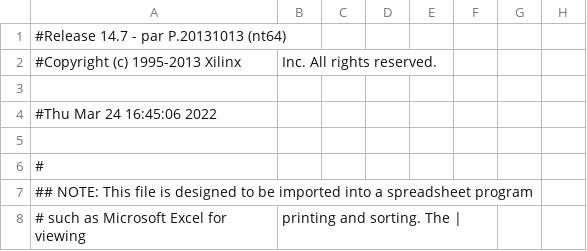
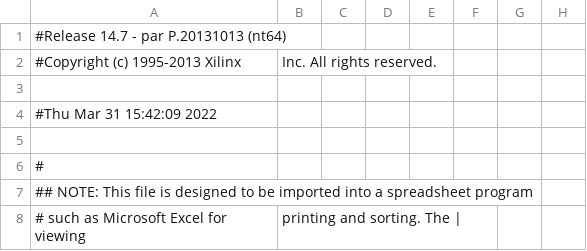
Before and after one commit to thomasbiv/CDA4203L-TeamLGSB, a CSV file: Lab 6/Lab6/loopback_pad.csv, drawn as a sheet; only a part is shown; the diff names each change by its address in the sheet, - before the commit and + after, or states it on an @@ line.

```diff
--- a/Lab 6/Lab6/loopback_pad.csv
+++ b/Lab 6/Lab6/loopback_pad.csv
-A4: #Thu Mar 24 16:45:06 2022
+A4: #Thu Mar 31 15:42:09 2022
```
Also changed, not shown: 45 other files.
